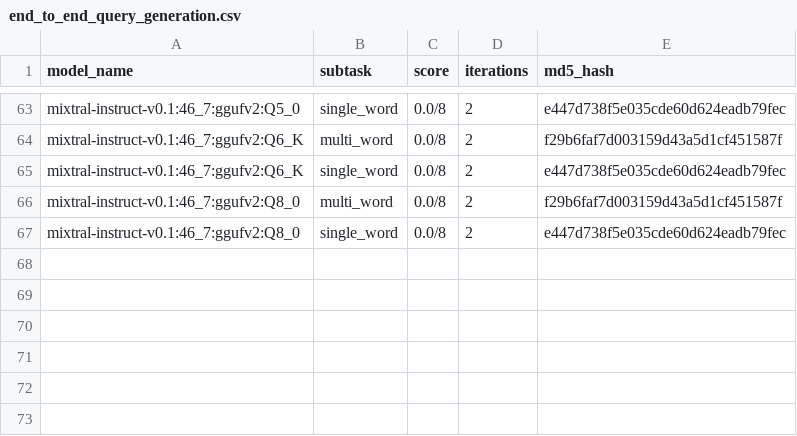
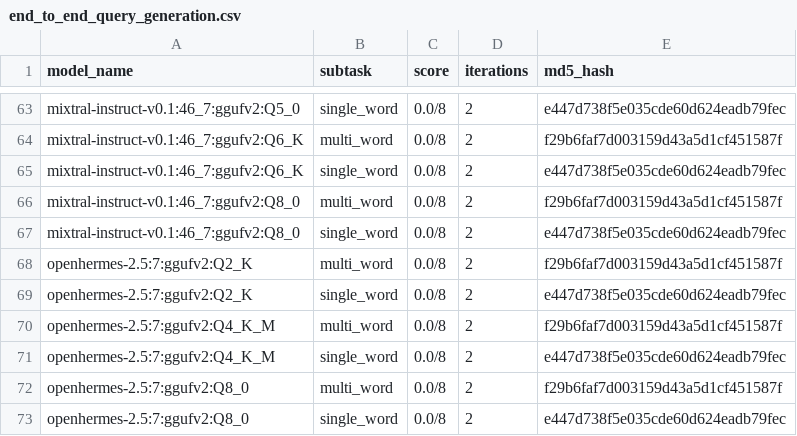
Before and after one commit to biocypher/biochatter, a CSV file: benchmark/results/end_to_end_query_generation.csv, drawn as a sheet; only a part is shown, gaps mark what is left out.

```diff
--- a/benchmark/results/end_to_end_query_generation.csv
+++ b/benchmark/results/end_to_end_query_generation.csv
@@ -67 +67,7 @@ mixtral-instruct-v0.1:46_7:ggufv2:Q8_0,multi_word,0.0/8,2,f29b6faf7d003159d43a5d
 mixtral-instruct-v0.1:46_7:ggufv2:Q8_0,single_word,0.0/8,2,e447d738f5e035cde60d624eadb79fec
+openhermes-2.5:7:ggufv2:Q2_K,multi_word,0.0/8,2,f29b6faf7d003159d43a5d1cf451587f
+openhermes-2.5:7:ggufv2:Q2_K,single_word,0.0/8,2,e447d738f5e035cde60d624eadb79fec
+openhermes-2.5:7:ggufv2:Q4_K_M,multi_word,0.0/8,2,f29b6faf7d003159d43a5d1cf451587f
+openhermes-2.5:7:ggufv2:Q4_K_M,single_word,0.0/8,2,e447d738f5e035cde60d624eadb79fec
+openhermes-2.5:7:ggufv2:Q8_0,multi_word,0.0/8,2,f29b6faf7d003159d43a5d1cf451587f
+openhermes-2.5:7:ggufv2:Q8_0,single_word,0.0/8,2,e447d738f5e035cde60d624eadb79fec
```
Also changed, not shown: benchmark/results/entity_selection.csv, benchmark/results/explicit_relevance_of_single_fragments.csv, 15 other files.
